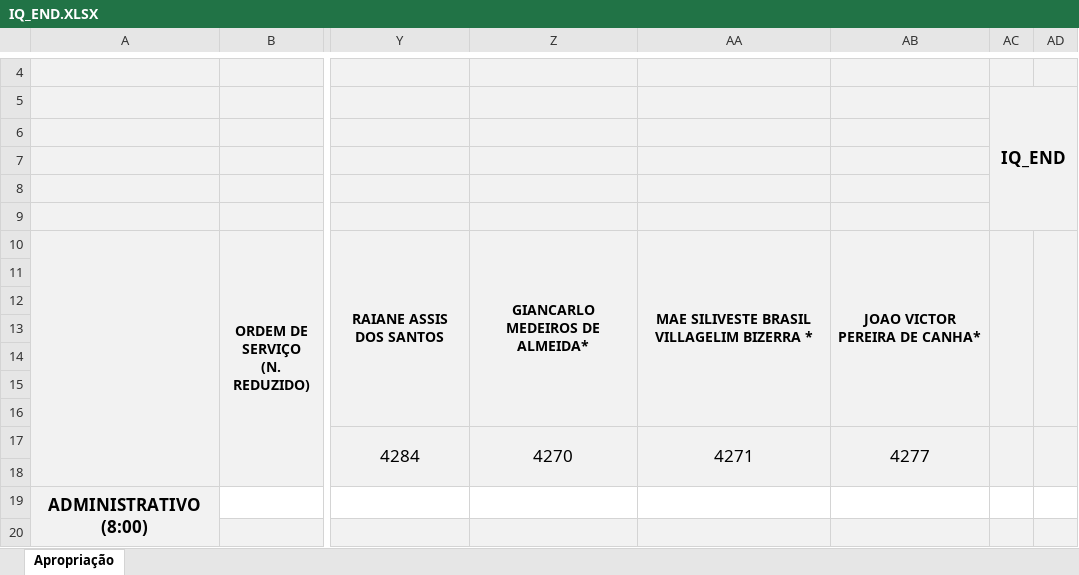
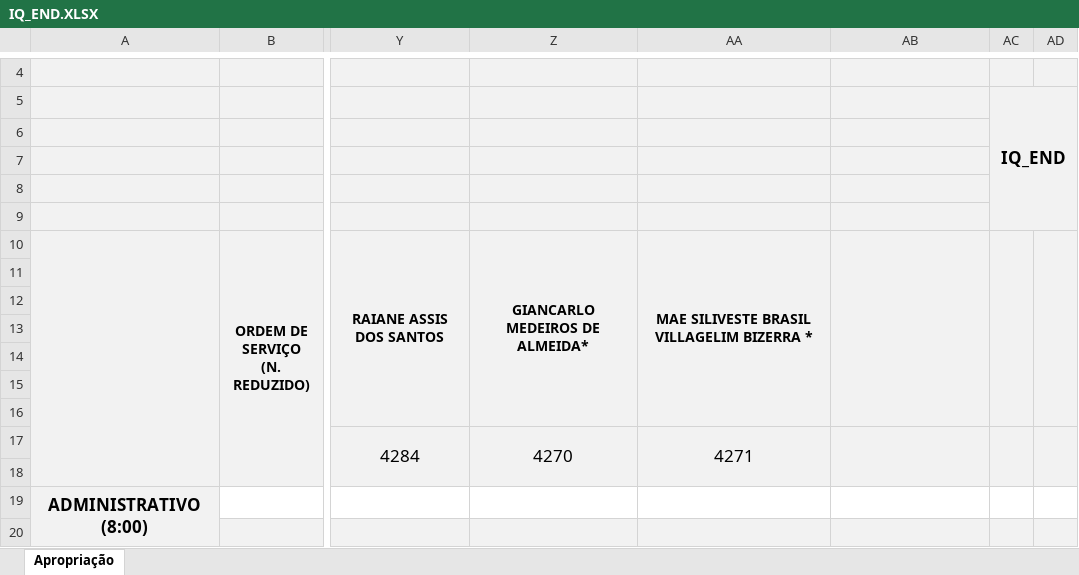
Before and after one commit to flipbit03/sisaprop, an Excel workbook: outputs/sisaprophelper#autoaprop/autoapropxlsx/IQ_END.XLSX, sheet Apropriação, drawn as a sheet; only a part is shown, gaps mark what is left out; values as stored, in another font and other column widths than the file's, no borders; the diff names each change by its address in the sheet, - before the commit and + after, or states it on an @@ line.

```diff
--- a/outputs/sisaprophelper#autoaprop/autoapropxlsx/IQ_END.XLSX (sheet Apropriação)
+++ b/outputs/sisaprophelper#autoaprop/autoapropxlsx/IQ_END.XLSX (sheet Apropriação)
-AB10: JOAO VICTOR PEREIRA DE CANHA*
+AB10: (empty)
-AB17: 4277
+AB17: (empty)
```
Also changed, not shown: outputs/sisaprophelper#autoaprop/autoapropxlsx/IQ_REC.XLSX, 1 other file.
